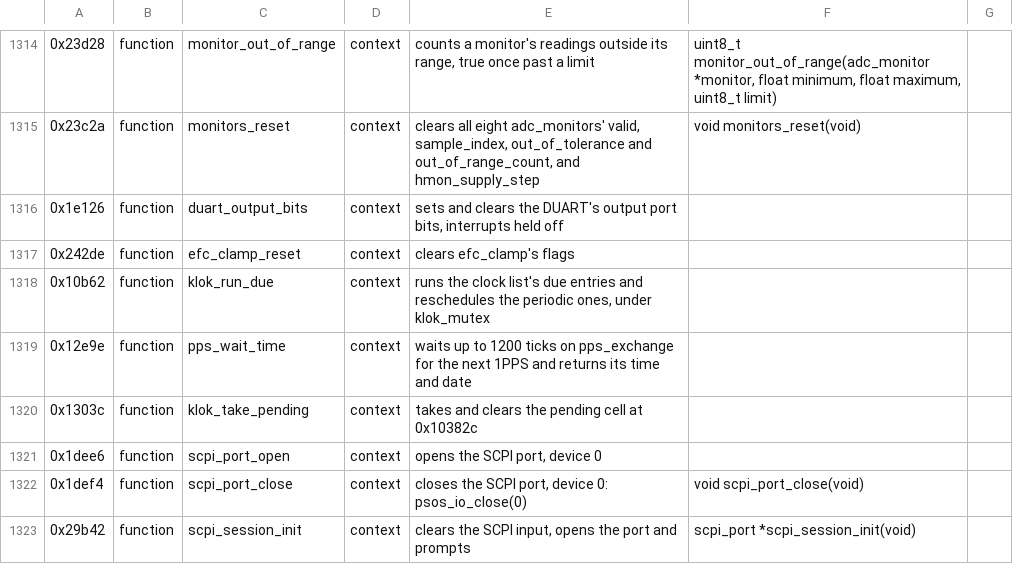
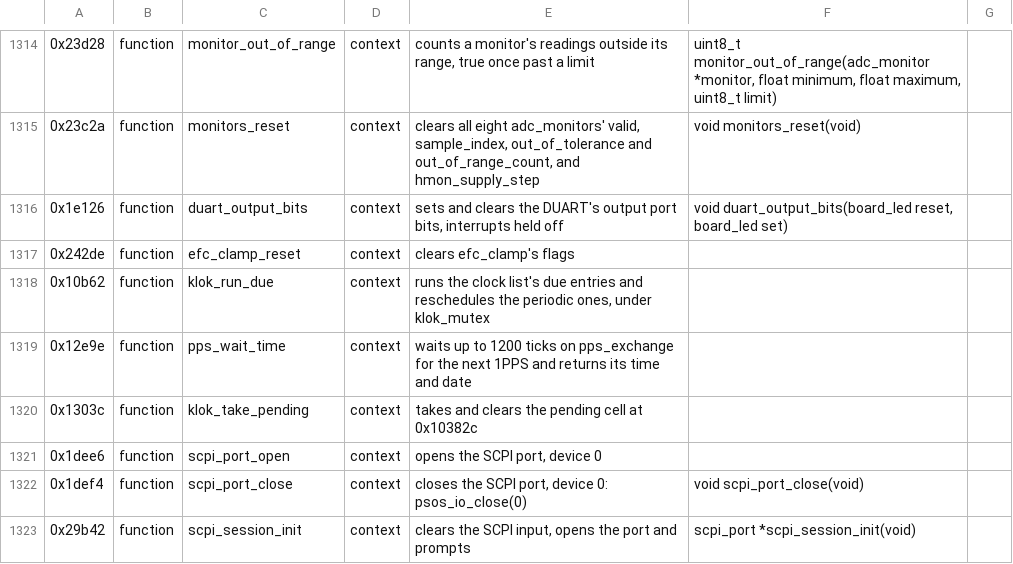
Before and after one commit to charlieh0tel/smartclock, a TSV file: tools/ghidra/names/z3805a-3543b.tsv, drawn as a sheet; only a part is shown, gaps mark what is left out; the diff names each change by its address in the sheet, - before the commit and + after, or states it on an @@ line.

Commit message:
Split the DUART by channel and move the validators and two handlers
DUART channel A's and B's routines, their self-tests included, are
duarta.c and duartb.c (devices/duarta, devices/duartb, after the
firmware's drta_/duarta_ and drtb_/duartb_ routines); duart.c keeps
what both share, and the self-tests' common steps move to duart.h.
The numeric descriptors' validators and step routines leave pllc.c
for scpi_validators.c, and :DANA? and :RTCM?, which work, leave the
unsupported entries for scpi_misc.c.  The board's six LEDs, OP2 to
OP7, are board_led, which duart_output_bits takes.

```diff
--- a/tools/ghidra/names/z3805a-3543b.tsv
+++ b/tools/ghidra/names/z3805a-3543b.tsv
-F1316: (empty)
+F1316: void duart_output_bits(board_led reset, board_led set)
```
Also changed, not shown: tools/ghidra/names/modules.tsv, 15 other files.
